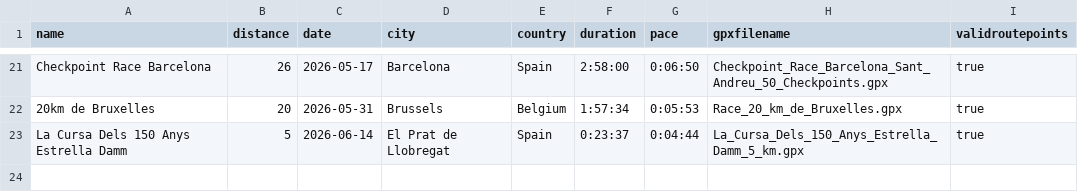
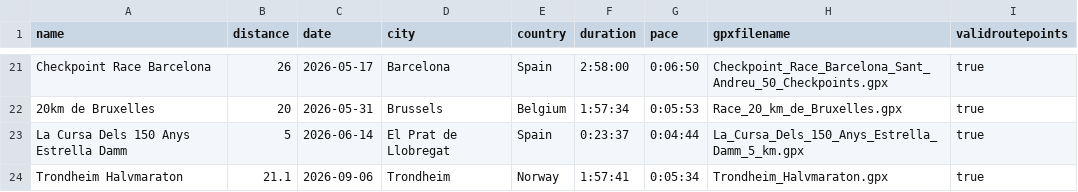
Before and after one commit to alexandru-cohal/RaceResultsVisualizer, a CSV file: race_results.csv, drawn as a sheet; only a part is shown, gaps mark what is left out.

Commit message:
Add the .GPX file for the latest race (Trondheim Halvmaraton). Update the .CSV file.

```diff
--- a/race_results.csv
+++ b/race_results.csv
@@ -23 +23,2 @@ name,distance,date,city,country,duration,pace,gpxfilename,validroutepoints
 "La Cursa Dels 150 Anys Estrella Damm",5,2026-06-14,"El Prat de Llobregat","Spain",0:23:37,0:04:44,La_Cursa_Dels_150_Anys_Estrella_Damm_5_km.gpx,true
+Trondheim Halvmaraton,21.1,2026-09-06,Trondheim,Norway,1:57:41,0:05:34,Trondheim_Halvmaraton.gpx,true
```
Also changed, not shown: 1 other file.
